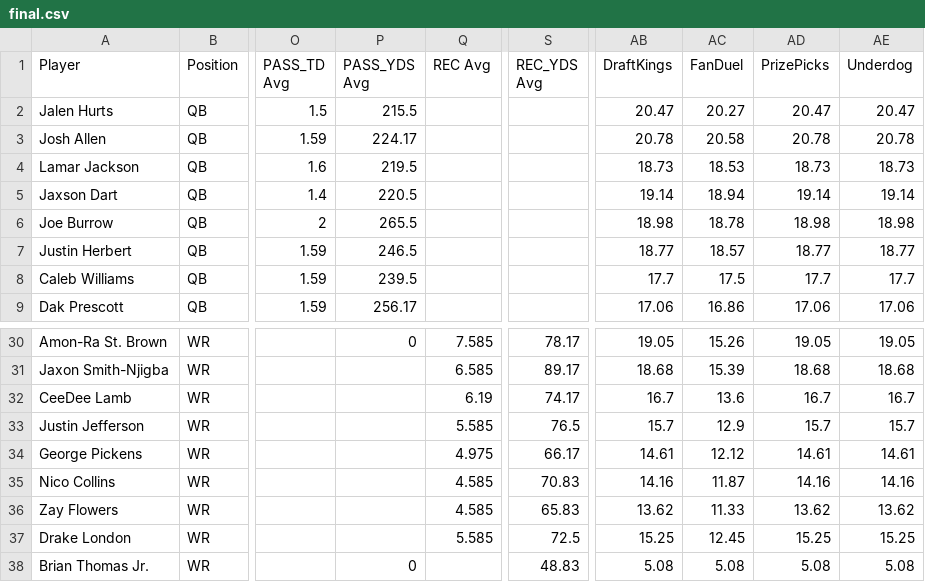
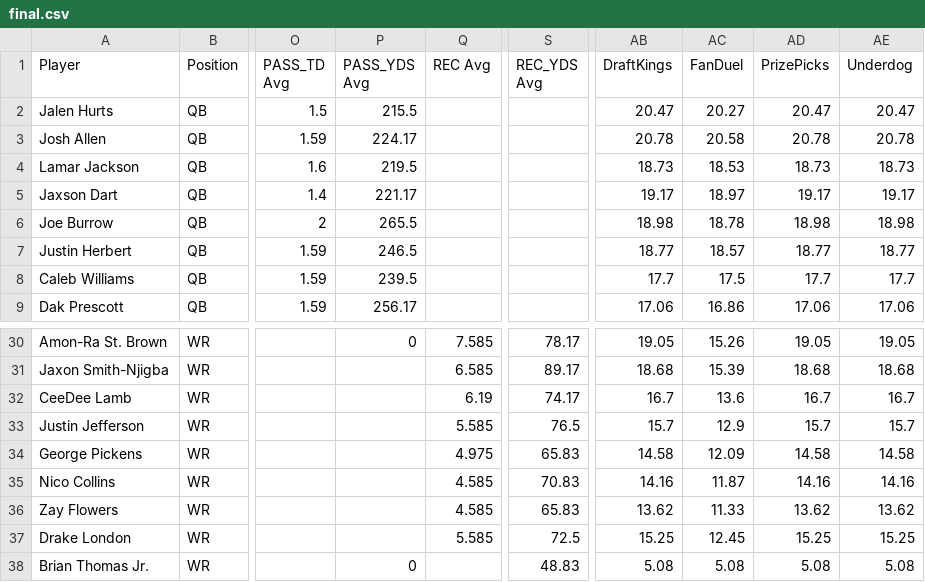
Before and after one commit to 925Sports/925Sports-nfl-dfs-data, a CSV file: final.csv, drawn as a sheet; only a part is shown, gaps mark what is left out; the diff names each change by its address in the sheet, - before the commit and + after, or states it on an @@ line.

```diff
--- a/final.csv
+++ b/final.csv
-P5 (PASS_YDS Avg): 220.5
+P5 (PASS_YDS Avg): 221.17
-AB5 (DraftKings): 19.14
+AB5 (DraftKings): 19.17
-AC5 (FanDuel): 18.94
+AC5 (FanDuel): 18.97
-AD5 (PrizePicks): 19.14
+AD5 (PrizePicks): 19.17
-AE5 (Underdog): 19.14
+AE5 (Underdog): 19.17
-S34 (REC_YDS Avg): 66.17
+S34 (REC_YDS Avg): 65.83
-AB34 (DraftKings): 14.61
+AB34 (DraftKings): 14.58
-AC34 (FanDuel): 12.12
+AC34 (FanDuel): 12.09
-AD34 (PrizePicks): 14.61
+AD34 (PrizePicks): 14.58
-AE34 (Underdog): 14.61
+AE34 (Underdog): 14.58
```
Also changed, not shown: players.csv.
